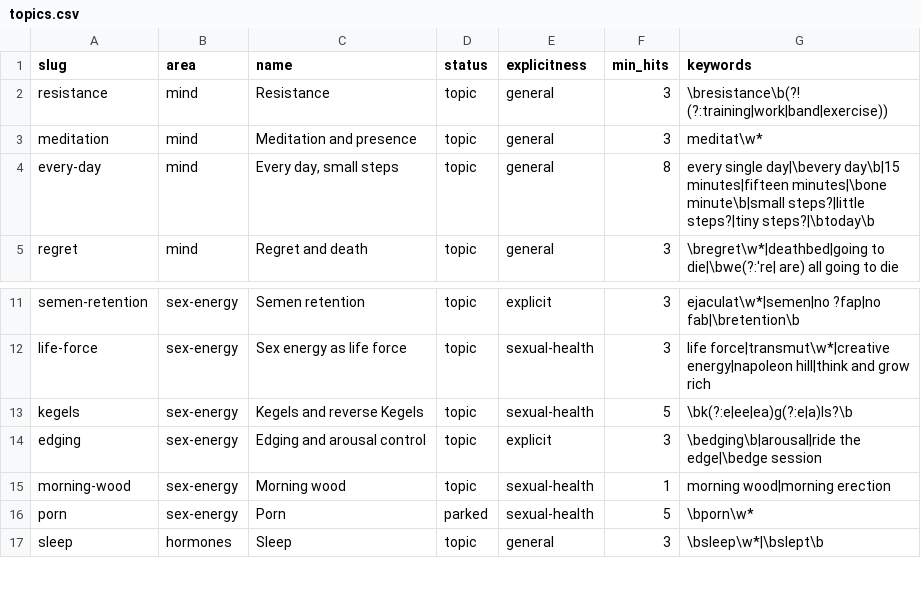
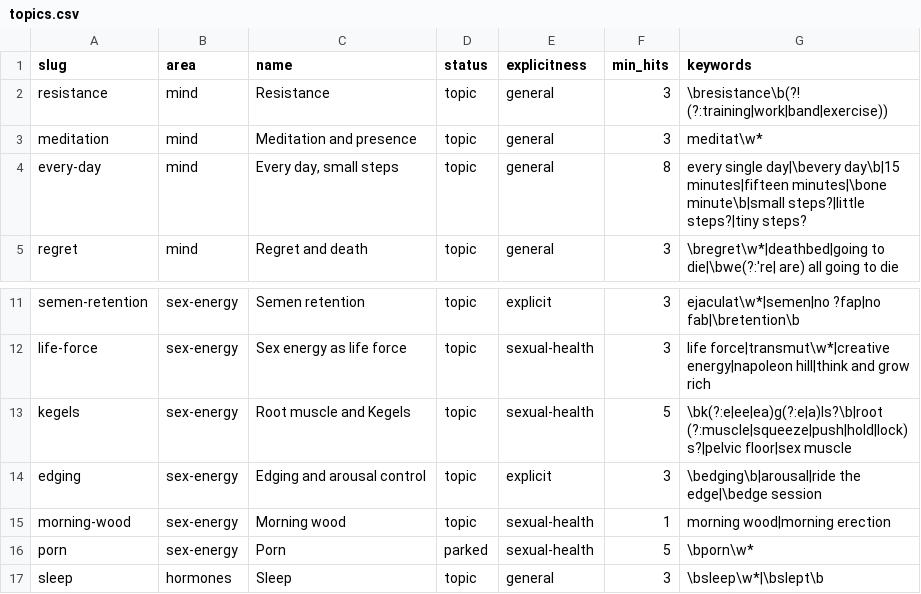
Before and after one commit to EJP94/wisdom, a CSV file: holistic-alpha/topics.csv, drawn as a sheet; only a part is shown, gaps mark what is left out.

```diff
--- a/holistic-alpha/topics.csv
+++ b/holistic-alpha/topics.csv
@@ -3,3 +3,3 @@ resistance,mind,Resistance,topic,general,3,\bresistance\b(?! (?:training|work|ba
 meditation,mind,Meditation and presence,topic,general,3,meditat\w*
-every-day,mind,"Every day, small steps",topic,general,8,every single day|\bevery day\b|15 minutes|fifteen minutes|\bone minute\b|small steps?|little steps?|tiny steps?|\btoday\b
+every-day,mind,"Every day, small steps",topic,general,8,every single day|\bevery day\b|15 minutes|fifteen minutes|\bone minute\b|small steps?|little steps?|tiny steps?
 regret,mind,Regret and death,topic,general,3,\bregret\w*|deathbed|going to die|\bwe(?:'re| are) all going to die
@@ -12,3 +12,3 @@ semen-retention,sex-energy,Semen retention,topic,explicit,3,ejaculat\w*|semen|no
 life-force,sex-energy,Sex energy as life force,topic,sexual-health,3,life force|transmut\w*|creative energy|napoleon hill|think and grow rich
-kegels,sex-energy,Kegels and reverse Kegels,topic,sexual-health,5,\bk(?:e|ee|ea)g(?:e|a)ls?\b
+kegels,sex-energy,Root muscle and Kegels,topic,sexual-health,5,\bk(?:e|ee|ea)g(?:e|a)ls?\b|root (?:muscle|squeeze|push|hold|lock)s?|pelvic floor|sex muscle
 edging,sex-energy,Edging and arousal control,topic,explicit,3,\bedging\b|arousal|ride the edge|\bedge session
```
Also changed, not shown: holistic-alpha/topic-episodes.csv, 2 other files.
